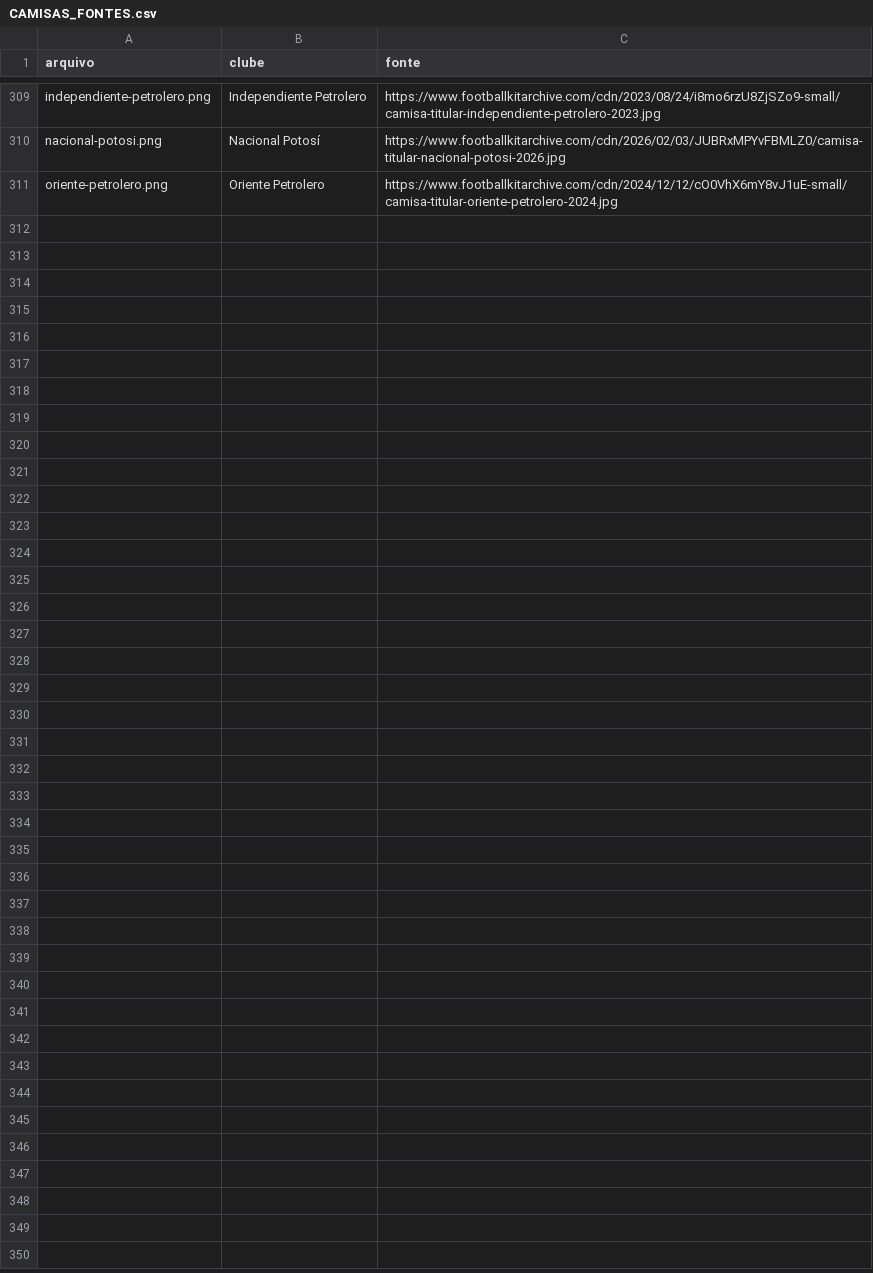
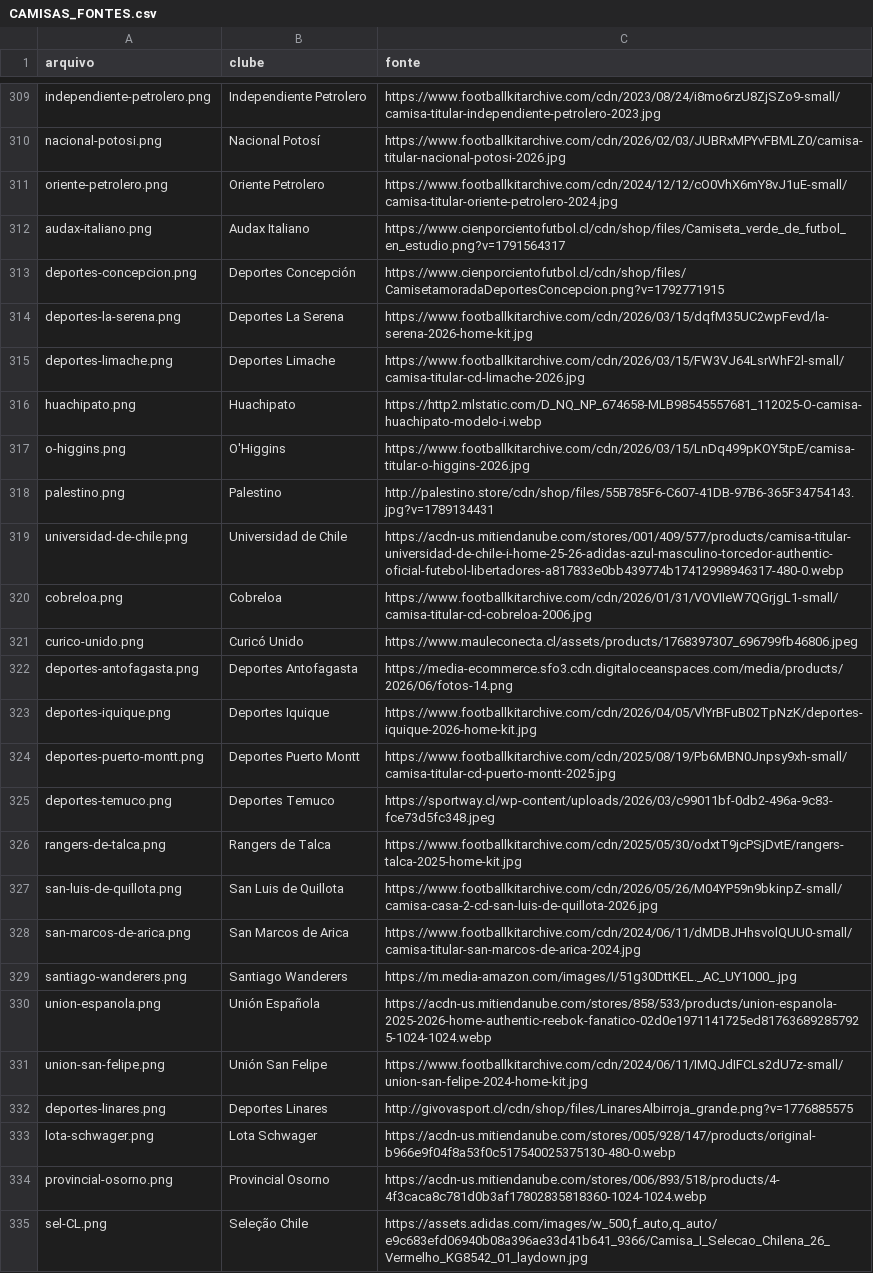
Before and after one commit to Vinicius-leon10/Proffut, a CSV file: docs/CAMISAS_FONTES.csv, drawn as a sheet; only a part is shown, gaps mark what is left out; the diff names each change by its address in the sheet, - before the commit and + after, or states it on an @@ line.

```diff
--- a/docs/CAMISAS_FONTES.csv
+++ b/docs/CAMISAS_FONTES.csv
+row 312: audax-italiano.png | Audax Italiano | https://www.cienporcientofutbol.cl/cdn/shop/files/Camiseta_verde_de_futbol_en_estudio.png?v=1791564317
+row 313: deportes-concepcion.png | Deportes Concepción | https://www.cienporcientofutbol.cl/cdn/shop/files/CamisetamoradaDeportesConcepcion.png?v=1792771915
+row 314: deportes-la-serena.png | Deportes La Serena | https://www.footballkitarchive.com/cdn/2026/03/15/dqfM35UC2wpFevd/la-serena-2026-home-kit.jpg
+row 315: deportes-limache.png | Deportes Limache | https://www.footballkitarchive.com/cdn/2026/03/15/FW3VJ64LsrWhF2l-small/camisa-titular-cd-limache-2026.jpg
+row 316: huachipato.png | Huachipato | https://http2.mlstatic.com/D_NQ_NP_674658-MLB98545557681_112025-O-camisa-huachipato-modelo-i.webp
+row 317: o-higgins.png | O'Higgins | https://www.footballkitarchive.com/cdn/2026/03/15/LnDq499pKOY5tpE/camisa-titular-o-higgins-2026.jpg
+row 318: palestino.png | Palestino | http://palestino.store/cdn/shop/files/55B785F6-C607-41DB-97B6-365F34754143.jpg?v=1789134431
+row 319: universidad-de-chile.png | Universidad de Chile | https://acdn-us.mitiendanube.com/stores/001/409/577/products/camisa-titular-universidad-de-chile-i-home-25-26-adidas-azul-masculino-torcedor-authentic-oficial-futebol-libertadores-a817833e0bb439774b17412998946317-480-0.webp
+row 320: cobreloa.png | Cobreloa | https://www.footballkitarchive.com/cdn/2026/01/31/VOVIIeW7QGrjgL1-small/camisa-titular-cd-cobreloa-2006.jpg
+row 321: curico-unido.png | Curicó Unido | https://www.mauleconecta.cl/assets/products/1768397307_696799fb46806.jpeg
+row 322: deportes-antofagasta.png | Deportes Antofagasta | https://media-ecommerce.sfo3.cdn.digitaloceanspaces.com/media/products/2026/06/fotos-14.png
+row 323: deportes-iquique.png | Deportes Iquique | https://www.footballkitarchive.com/cdn/2026/04/05/VlYrBFuB02TpNzK/deportes-iquique-2026-home-kit.jpg
+row 324: deportes-puerto-montt.png | Deportes Puerto Montt | https://www.footballkitarchive.com/cdn/2025/08/19/Pb6MBN0Jnpsy9xh-small/camisa-titular-cd-puerto-montt-2025.jpg
+row 325: deportes-temuco.png | Deportes Temuco | https://sportway.cl/wp-content/uploads/2026/03/c99011bf-0db2-496a-9c83-fce73d5fc348.jpeg
+row 326: rangers-de-talca.png | Rangers de Talca | https://www.footballkitarchive.com/cdn/2025/05/30/odxtT9jcPSjDvtE/rangers-talca-2025-home-kit.jpg
+row 327: san-luis-de-quillota.png | San Luis de Quillota | https://www.footballkitarchive.com/cdn/2026/05/26/M04YP59n9bkinpZ-small/camisa-casa-2-cd-san-luis-de-quillota-2026.jpg
+row 328: san-marcos-de-arica.png | San Marcos de Arica | https://www.footballkitarchive.com/cdn/2024/06/11/dMDBJHhsvolQUU0-small/camisa-titular-san-marcos-de-arica-2024.jpg
+row 329: santiago-wanderers.png | Santiago Wanderers | https://m.media-amazon.com/images/I/51g30DttKEL._AC_UY1000_.jpg
+row 330: union-espanola.png | Unión Española | https://acdn-us.mitiendanube.com/stores/858/533/products/union-espanola-2025-2026-home-authentic-reebok-fanatico-02d0e1971141725ed817636892857925-1024-1024.webp
+row 331: union-san-felipe.png | Unión San Felipe | https://www.footballkitarchive.com/cdn/2024/06/11/IMQJdIFCLs2dU7z-small/union-san-felipe-2024-home-kit.jpg
+row 332: deportes-linares.png | Deportes Linares | http://givovasport.cl/cdn/shop/files/LinaresAlbirroja_grande.png?v=1776885575
+row 333: lota-schwager.png | Lota Schwager | https://acdn-us.mitiendanube.com/stores/005/928/147/products/original-b966e9f04f8a53f0c517540025375130-480-0.webp
+row 334: provincial-osorno.png | Provincial Osorno | https://acdn-us.mitiendanube.com/stores/006/893/518/products/4-4f3caca8c781d0b3af17802835818360-1024-1024.webp
+row 335: sel-CL.png | Seleção Chile | https://assets.adidas.com/images/w_500,f_auto,q_auto/e9c683efd06940b08a396ae33d41b641_9366/Camisa_I_Selecao_Chilena_26_Vermelho_KG8542_01_laydown.jpg
```
Also changed, not shown: 25 other files.
